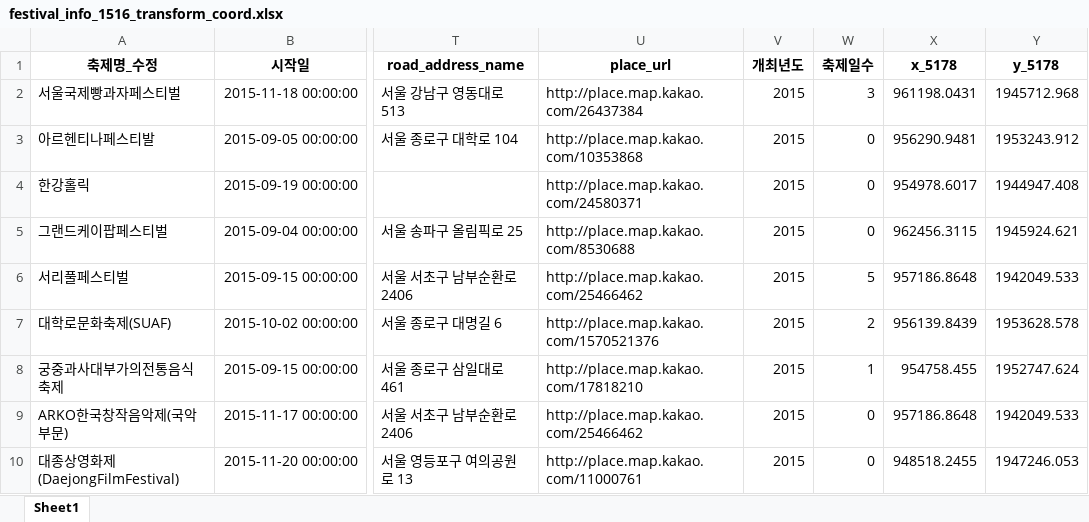
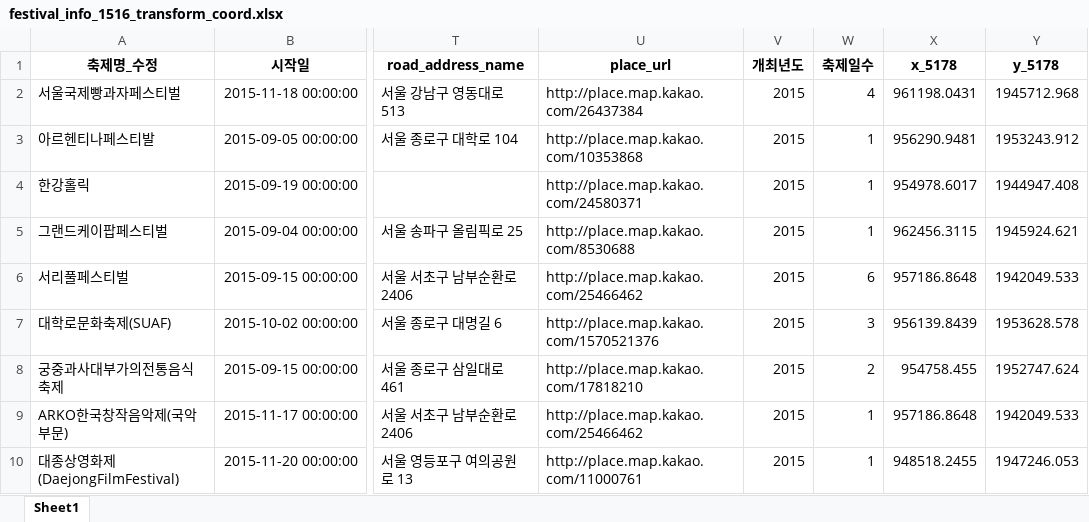
Before and after one commit to HGmin1159/Seoul_Festival, an Excel workbook: 데이터전처리/data/크롤링/festival_info_1516_transform_coord.xlsx, sheet Sheet1, drawn as a sheet; only a part is shown, gaps mark what is left out; values as stored, in another font and other column widths than the file's, no borders; the diff covers the shown part only; the diff names each change by its address in the sheet, - before the commit and + after, or states it on an @@ line.

Commit message:
축제일수 수정

```diff
--- a/데이터전처리/data/크롤링/festival_info_1516_transform_coord.xlsx (sheet Sheet1)
+++ b/데이터전처리/data/크롤링/festival_info_1516_transform_coord.xlsx (sheet Sheet1)
-W2 (축제일수): 3
+W2 (축제일수): 4
-W3:W5 (축제일수): 0
+W3:W5 (축제일수): 1
-W6 (축제일수): 5
+W6 (축제일수): 6
-W7 (축제일수): 2
+W7 (축제일수): 3
-W8 (축제일수): 1
+W8 (축제일수): 2
-W9:W10 (축제일수): 0
+W9:W10 (축제일수): 1
```
Also changed, not shown: 5 removed rows and 147 edited cells elsewhere in this sheet, 데이터전처리/data/크롤링/festival_info_1516_final.xlsx, 2 other files.
